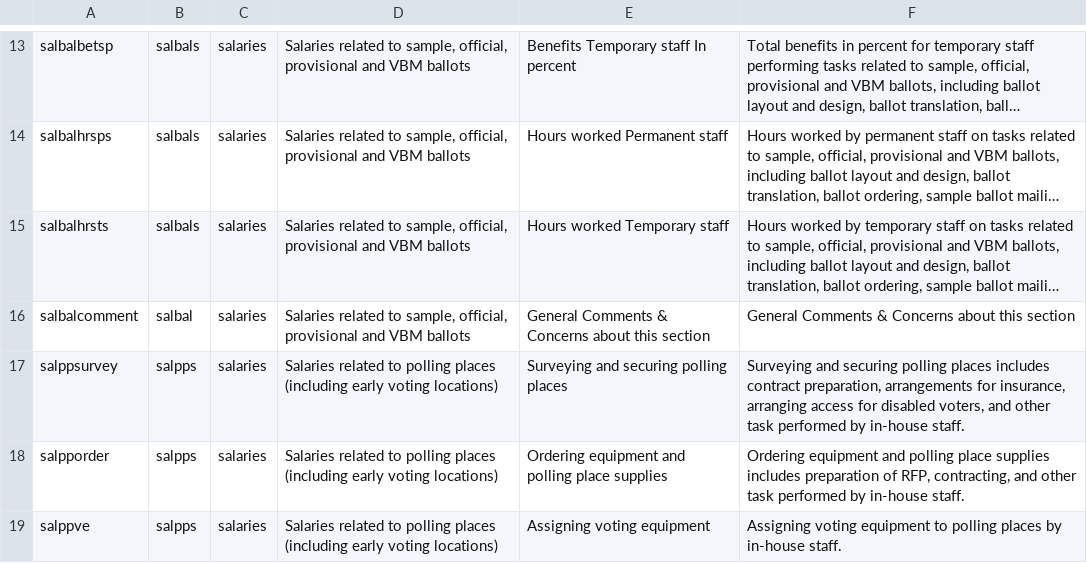
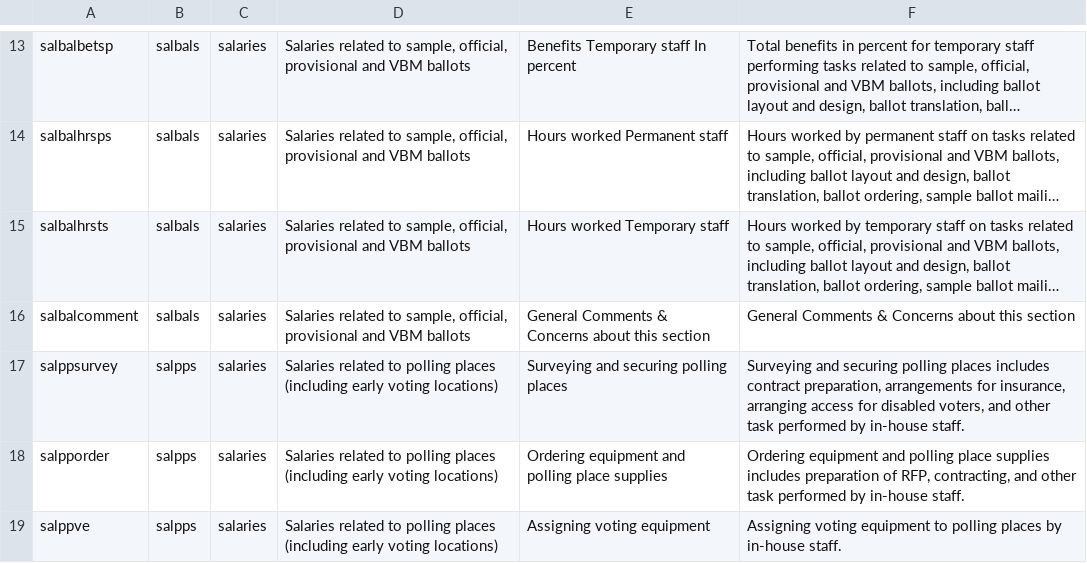
Before and after one commit to j9recurses/caceo_costs, a CSV file: resources/cost_categories_new.csv, drawn as a sheet; only a part is shown, gaps mark what is left out; long unchanged cells end in …; the diff names each change by its address in the sheet, - before the commit and + after, or states it on an @@ line.

```diff
--- a/resources/cost_categories_new.csv
+++ b/resources/cost_categories_new.csv
-B16: salbal
+B16: salbals
```
Also changed, not shown: 27 other files.
